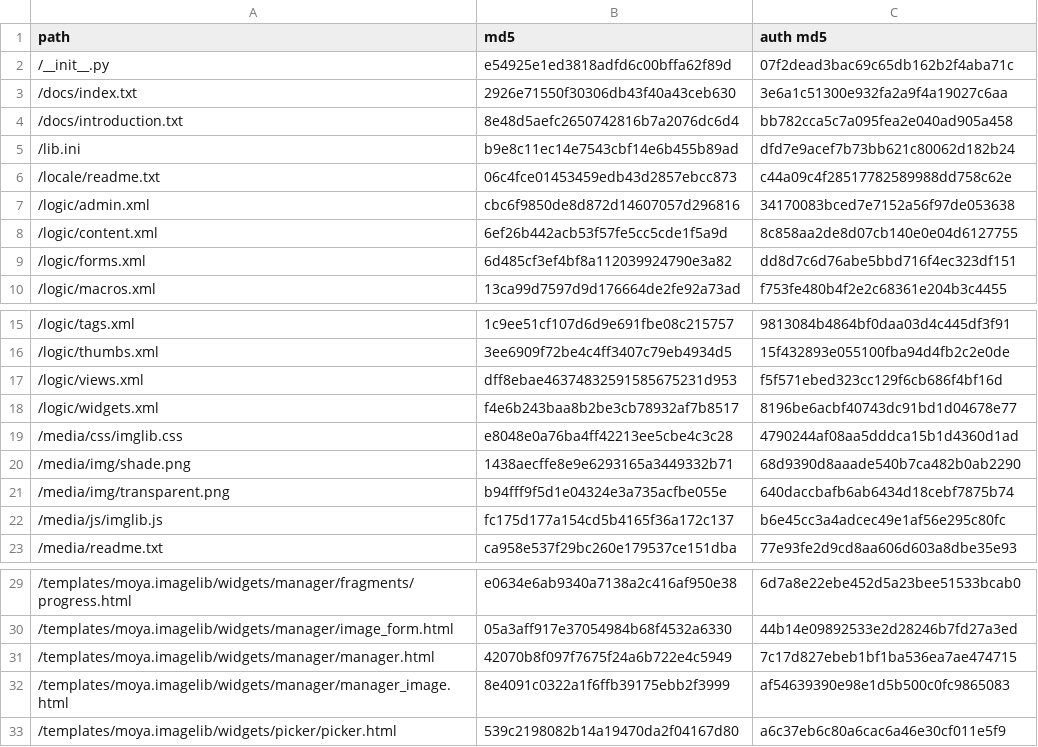
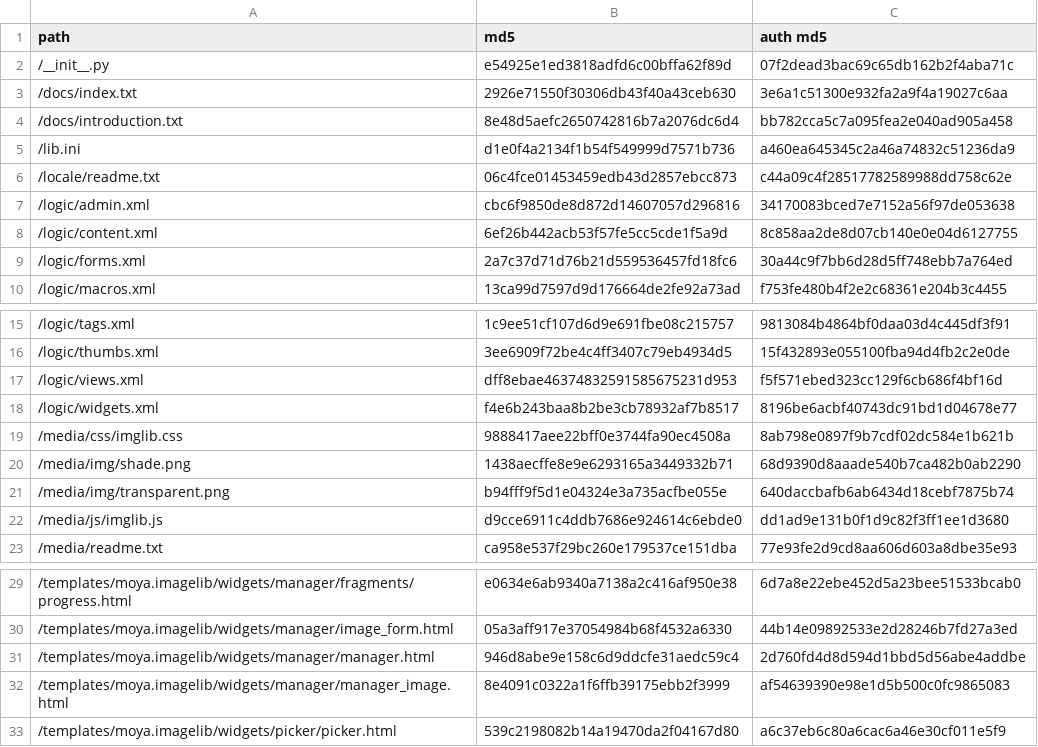
Before and after one commit to moyaproject/moya-wiki, a CSV file: example/external/moya.imagelib/manifest.csv, drawn as a sheet; only a part is shown, gaps mark what is left out.

Commit message:
image inserts

```diff
--- a/example/external/moya.imagelib/manifest.csv
+++ b/example/external/moya.imagelib/manifest.csv
@@ -4,3 +4,3 @@
 "/docs/introduction.txt",8e48d5aefc2650742816b7a2076dc6d4,bb782cca5c7a095fea2e040ad905a458
-"/lib.ini",b9e8c11ec14e7543cbf14e6b455b89ad,dfd7e9acef7b73bb621c80062d182b24
+"/lib.ini",d1e0f4a2134f1b54f549999d7571b736,a460ea645345c2a46a74832c51236da9
 "/locale/readme.txt",06c4fce01453459edb43d2857ebcc873,c44a09c4f28517782589988dd758c62e
@@ -8,3 +8,3 @@
 "/logic/content.xml",6ef26b442acb53f57fe5cc5cde1f5a9d,8c858aa2de8d07cb140e0e04d6127755
-"/logic/forms.xml",6d485cf3ef4bf8a112039924790e3a82,dd8d7c6d76abe5bbd716f4ec323df151
+"/logic/forms.xml",2a7c37d71d76b21d559536457fd18fc6,30a44c9f7bb6d28d5ff748ebb7a764ed
 "/logic/macros.xml",13ca99d7597d9d176664de2fe92a73ad,f753fe480b4f2e2c68361e204b3c4455
@@ -18,6 +18,6 @@
 "/logic/widgets.xml",f4e6b243baa8b2be3cb78932af7b8517,8196be6acbf40743dc91bd1d04678e77
-"/media/css/imglib.css",e8048e0a76ba4ff42213ee5cbe4c3c28,4790244af08aa5dddca15b1d4360d1ad
+"/media/css/imglib.css",9888417aee22bff0e3744fa90ec4508a,8ab798e0897f9b7cdf02dc584e1b621b
 "/media/img/shade.png",1438aecffe8e9e6293165a3449332b71,68d9390d8aaade540b7ca482b0ab2290
 "/media/img/transparent.png",b94fff9f5d1e04324e3a735acfbe055e,640daccbafb6ab6434d18cebf7875b74
-"/media/js/imglib.js",fc175d177a154cd5b4165f36a172c137,b6e45cc3a4adcec49e1af56e295c80fc
+"/media/js/imglib.js",d9cce6911c4ddb7686e924614c6ebde0,dd1ad9e131b0f1d9c82f3ff1ee1d3680
 "/media/readme.txt",ca958e537f29bc260e179537ce151dba,77e93fe2d9cd8aa606d603a8dbe35e93
@@ -30,3 +30,3 @@
 "/templates/moya.imagelib/widgets/manager/image_form.html",05a3aff917e37054984b68f4532a6330,44b14e09892533e2d28246b7fd27a3ed
-"/templates/moya.imagelib/widgets/manager/manager.html",42070b8f097f7675f24a6b722e4c5949,7c17d827ebeb1bf1ba536ea7ae474715
+"/templates/moya.imagelib/widgets/manager/manager.html",946d8abe9e158c6d9ddcfe31aedc59c4,2d760fd4d8d594d1bbd5d56abe4addbe
 "/templates/moya.imagelib/widgets/manager/manager_image.html",8e4091c0322a1f6ffb39175ebb2f3999,af54639390e98e1d5b500c0fc9865083
```
Also changed, not shown: 18 other files.
